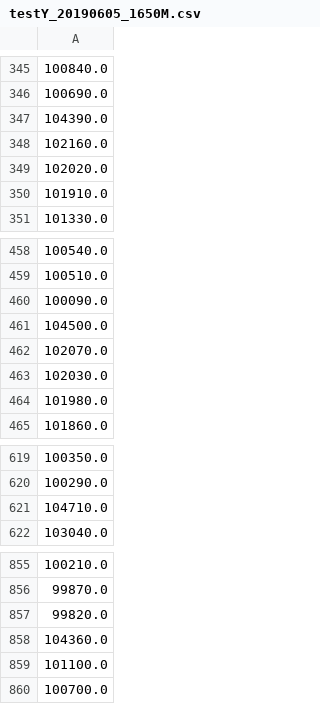
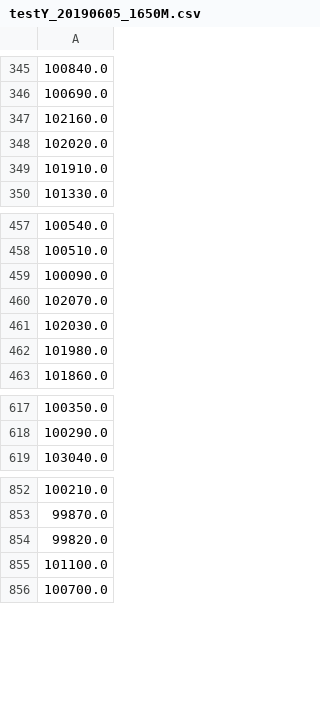
Before and after one commit to peterlau0010/race-predicition, a CSV file: Processed Data/testY_20190605_1650M.csv, drawn as a sheet; only a part is shown, gaps mark what is left out; removed rows and columns are numbered as before the commit, all else as after; the diff covers the shown part only; the diff names each change by its address in the sheet, - before the commit and + after, or states it on an @@ line.

```diff
--- a/Processed Data/testY_20190605_1650M.csv
+++ b/Processed Data/testY_20190605_1650M.csv
-row 347: 104390.0
-row 461: 104500.0
-row 621: 104710.0
-row 858: 104360.0
```
Also changed, not shown: 11 added rows and 13 edited cells elsewhere in this file, Processed Data/pred_20190605_1650M.csv, Processed Data/testX_20190605_1650M.csv, 30 other files.
